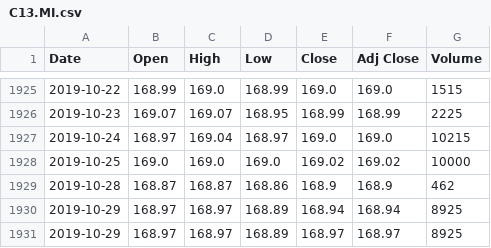
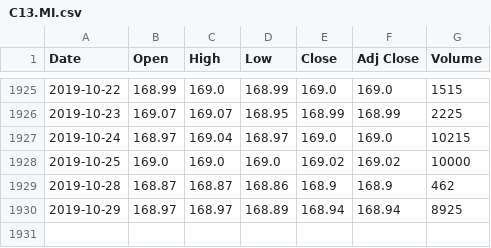
Before and after one commit to sasadangelo/finance, a CSV file: database/quotes/C13.MI.csv, drawn as a sheet; only a part is shown, gaps mark what is left out; the diff names each change by its address in the sheet, - before the commit and + after, or states it on an @@ line.

Commit message:
Fix quotes, complete dividends for  bonds

```diff
--- a/database/quotes/C13.MI.csv
+++ b/database/quotes/C13.MI.csv
-row 1931: 2019-10-29 | 168.97 | 168.97 | 168.89 | 168.97 | 168.97 | 8925
```
Also changed, not shown: database/quotes/C10.MI.csv, database/quotes/C53.MI.csv, 12 other files.
